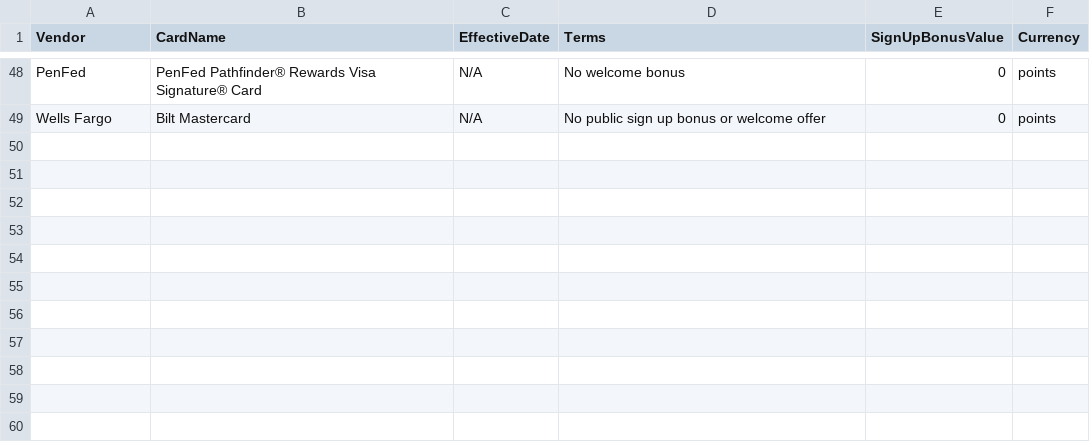
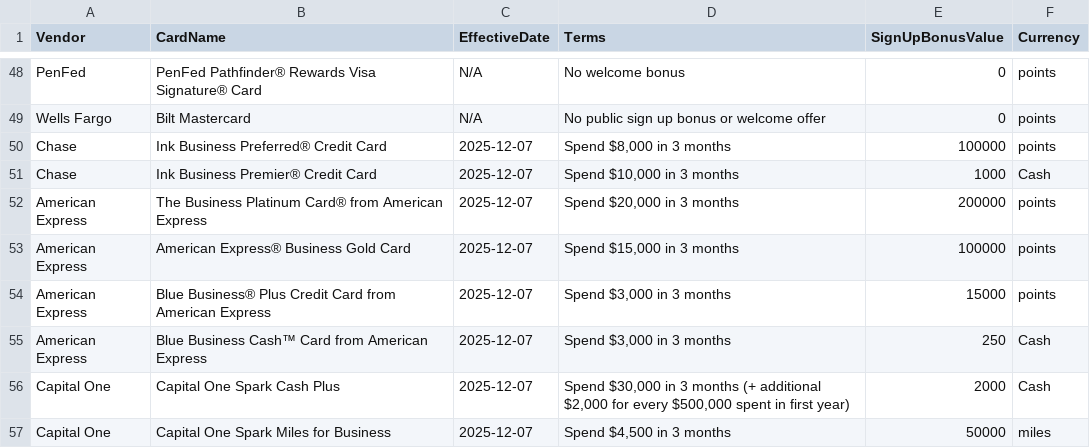
Before and after one commit to colinjianingxie/walletfreak, a CSV file: walletfreak/default_signup_2025_11_30.csv, drawn as a sheet; only a part is shown, gaps mark what is left out; the diff names each change by its address in the sheet, - before the commit and + after, or states it on an @@ line.

```diff
--- a/walletfreak/default_signup_2025_11_30.csv
+++ b/walletfreak/default_signup_2025_11_30.csv
+row 50: Chase | Ink Business Preferred® Credit Card | 2025-12-07 | Spend $8,000 in 3 months | 100000 | points
+row 51: Chase | Ink Business Premier® Credit Card | 2025-12-07 | Spend $10,000 in 3 months | 1000 | Cash
+row 52: American Express | The Business Platinum Card® from American Express | 2025-12-07 | Spend $20,000 in 3 months | 200000 | points
+row 53: American Express | American Express® Business Gold Card | 2025-12-07 | Spend $15,000 in 3 months | 100000 | points
+row 54: American Express | Blue Business® Plus Credit Card from American Express | 2025-12-07 | Spend $3,000 in 3 months | 15000 | points
+row 55: American Express | Blue Business Cash™ Card from American Express | 2025-12-07 | Spend $3,000 in 3 months | 250 | Cash
+row 56: Capital One | Capital One Spark Cash Plus | 2025-12-07 | Spend $30,000 in 3 months (+ additional $2,000 for every $500,000 spent in first year) | 2000 | Cash
+row 57: Capital One | Capital One Spark Miles for Business | 2025-12-07 | Spend $4,500 in 3 months | 50000 | miles
```
Also changed, not shown: walletfreak/default_rates_2025_11_30.csv, 15 other files.
